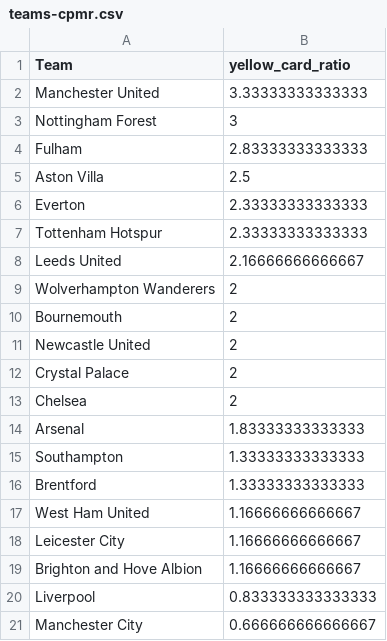
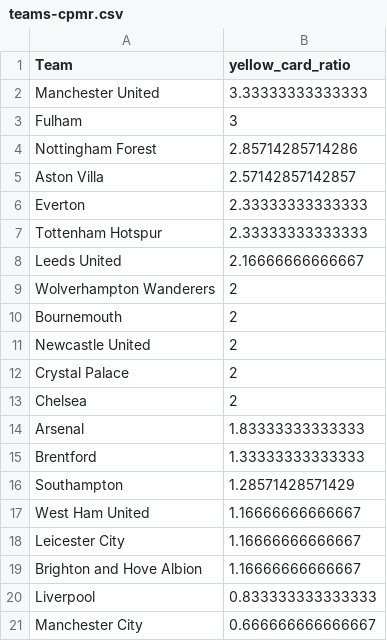
Before and after one commit to charles-adedotun/krysp-scraper, a CSV file: epl/cleaned-data/teams-cpmr.csv, drawn as a sheet.

```diff
--- a/epl/cleaned-data/teams-cpmr.csv
+++ b/epl/cleaned-data/teams-cpmr.csv
@@ -2,5 +2,5 @@
 "  Manchester United ",3.33333333333333
-" Nottingham Forest ",3
-"  Fulham ",2.83333333333333
-"  Aston Villa ",2.5
+"  Fulham ",3
+" Nottingham Forest ",2.85714285714286
+"  Aston Villa ",2.57142857142857
 "  Everton ",2.33333333333333
@@ -14,4 +14,4 @@
 "  Arsenal ",1.83333333333333
-"  Southampton ",1.33333333333333
 "  Brentford ",1.33333333333333
+"  Southampton ",1.28571428571429
 "  West Ham United ",1.16666666666667
```
Also changed, not shown: epl/cleaned-data/referees-cpmr.csv, 2 other files.
